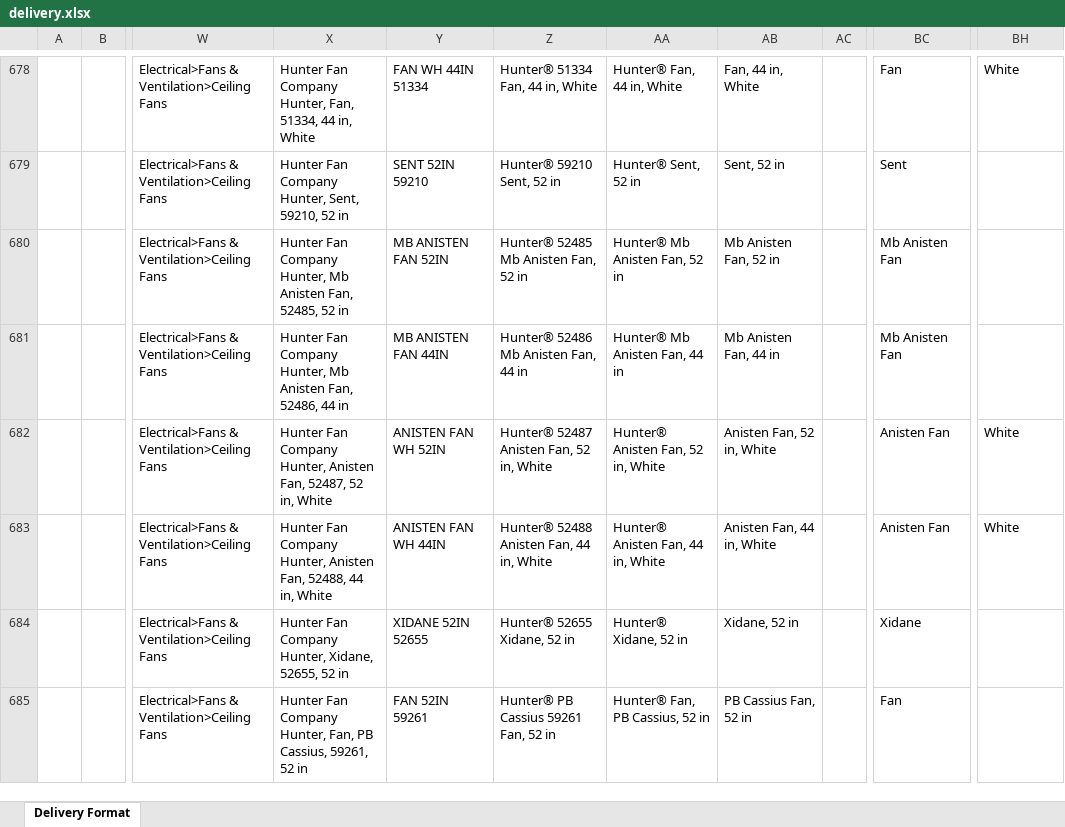
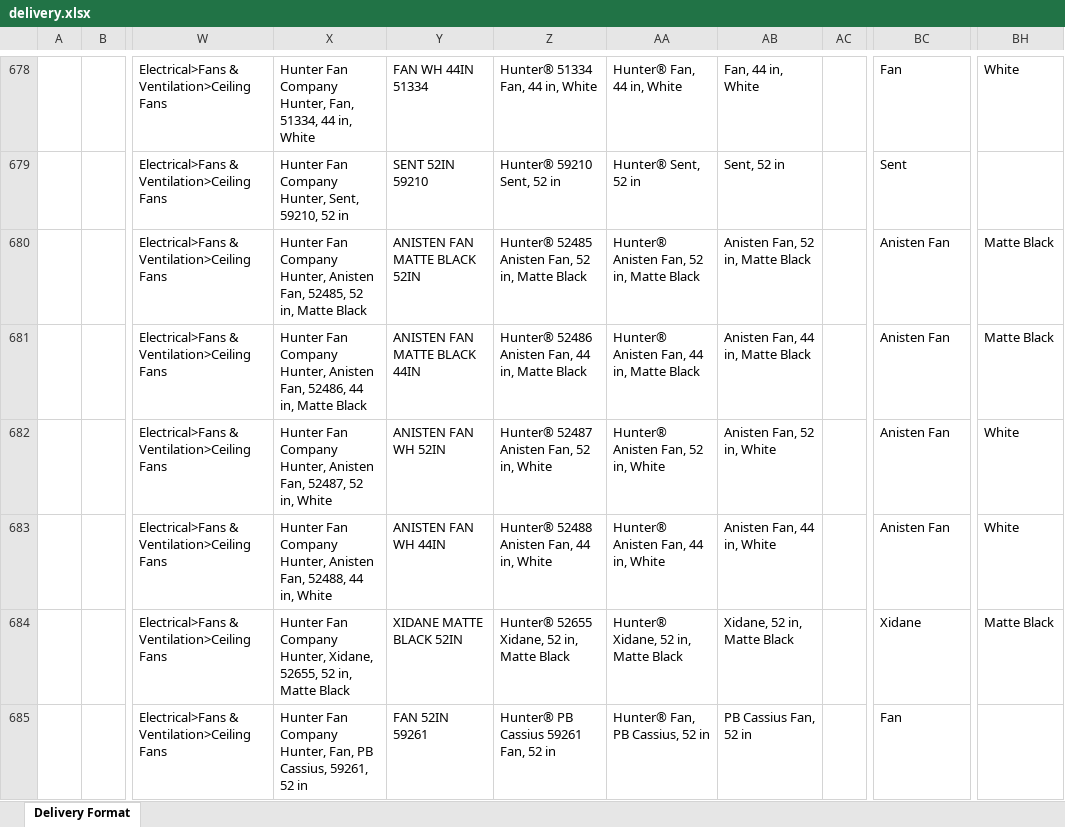
Before and after one commit to jacklachan/unihack, an Excel workbook: data/out/delivery.xlsx, sheet Delivery Format, drawn as a sheet; only a part is shown, gaps mark what is left out; values as stored, in another font and other column widths than the file's, no borders; the diff covers the shown part only; the diff names each change by its address in the sheet, - before the commit and + after, or states it on an @@ line.

```diff
--- a/data/out/delivery.xlsx (sheet Delivery Format)
+++ b/data/out/delivery.xlsx (sheet Delivery Format)
-X680: …Company Hunter, Mb Anisten Fan, 52485, 52 in
+X680: …Company Hunter, Anisten Fan, 52485, 52 in, Matte Black
-Y680: MB ANISTEN FAN 52IN
+Y680: ANISTEN FAN MATTE BLACK 52IN
-Z680: Hunter® 52485 Mb Anisten Fan, 52 in
+Z680: Hunter® 52485 Anisten Fan, 52 in, Matte Black
-AA680: Hunter® Mb Anisten Fan, 52 in
+AA680: Hunter® Anisten Fan, 52 in, Matte Black
-AB680: Mb Anisten Fan, 52 in
+AB680: Anisten Fan, 52 in, Matte Black
-BC680:BC681: Mb Anisten Fan
+BC680:BC681: Anisten Fan
-BH680:BH681: (empty)
+BH680:BH681: Matte Black
-X681: …Company Hunter, Mb Anisten Fan, 52486, 44 in
+X681: …Company Hunter, Anisten Fan, 52486, 44 in, Matte Black
-Y681: MB ANISTEN FAN 44IN
+Y681: ANISTEN FAN MATTE BLACK 44IN
-Z681: Hunter® 52486 Mb Anisten Fan, 44 in
+Z681: Hunter® 52486 Anisten Fan, 44 in, Matte Black
-AA681: Hunter® Mb Anisten Fan, 44 in
+AA681: Hunter® Anisten Fan, 44 in, Matte Black
-AB681: Mb Anisten Fan, 44 in
+AB681: Anisten Fan, 44 in, Matte Black
-X684: …52655, 52 in
+X684: …52655, 52 in, Matte Black
-Y684: XIDANE 52IN 52655
+Y684: XIDANE MATTE BLACK 52IN
-Z684: Hunter® 52655 Xidane, 52 in
+Z684: Hunter® 52655 Xidane, 52 in, Matte Black
-AA684: Hunter® Xidane, 52 in
+AA684: Hunter® Xidane, 52 in, Matte Black
-AB684: Xidane, 52 in
+AB684: Xidane, 52 in, Matte Black
-BH684: (empty)
+BH684: Matte Black
```
Also changed, not shown: 1 added row, 1 removed row and 1018 edited cells elsewhere in this sheet, 7 other files.
